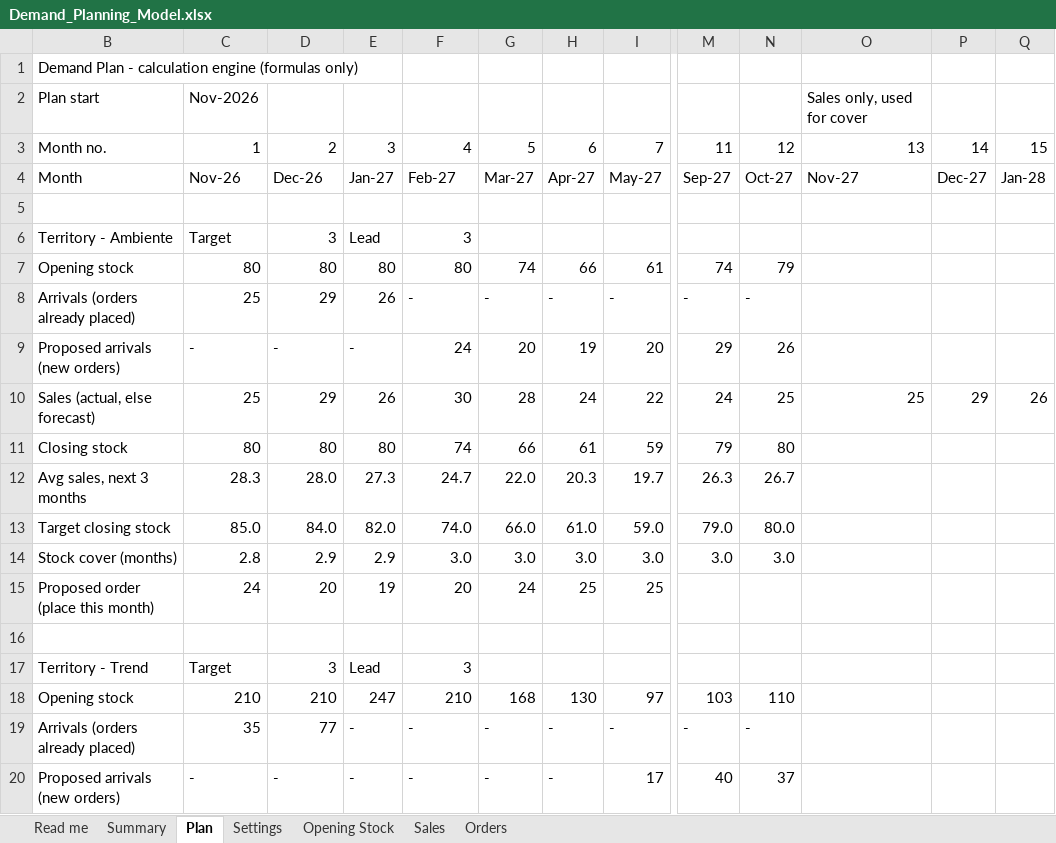
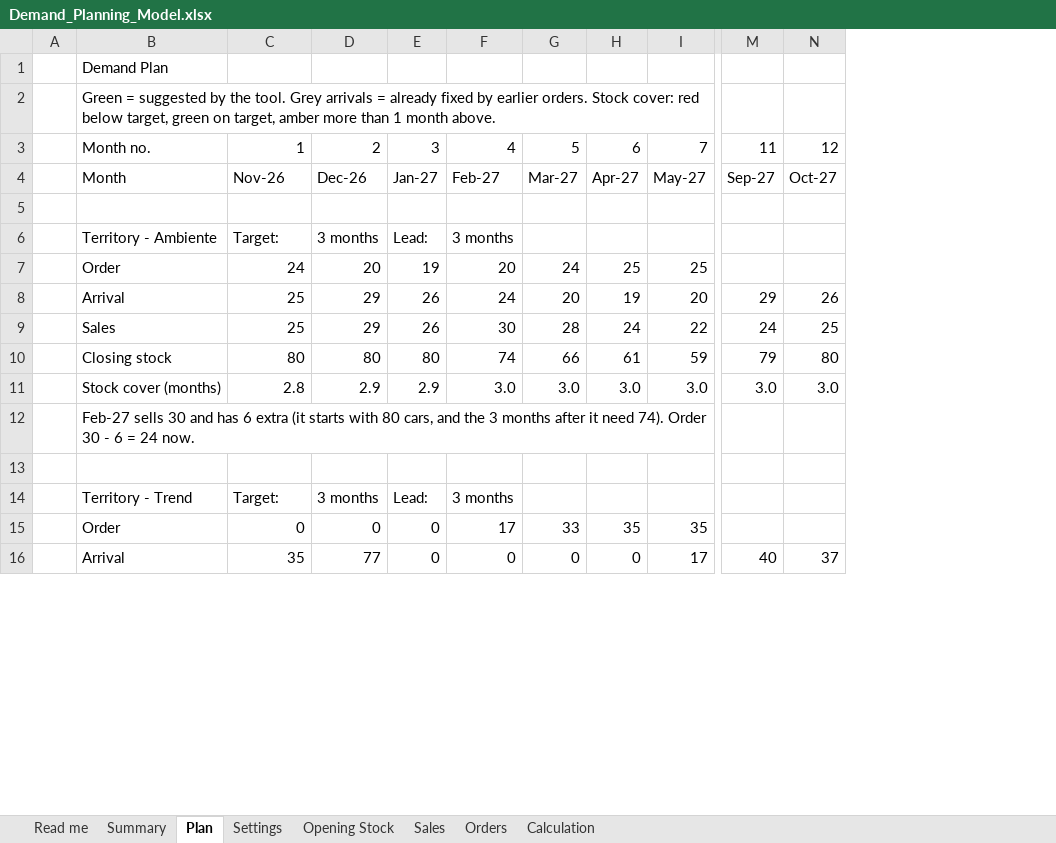
Before and after one commit to dataworksjouhar/blog, an Excel workbook: public/vehicle-tools/Demand_Planning_Model.xlsx, sheet Plan, drawn as a sheet; only a part is shown, gaps mark what is left out; values as stored, in another font and other column widths than the file's, no cell formats; conditional formats not drawn; removed rows and columns are numbered as before the commit, all else as after; rows hold the shown columns only; the diff covers the shown part only; the diff names each change by its address in the sheet, - before the commit and + after, or states it on an @@ line.

```diff
--- a/public/vehicle-tools/Demand_Planning_Model.xlsx (sheet Plan)
+++ b/public/vehicle-tools/Demand_Planning_Model.xlsx (sheet Plan)
+sheet tab: Calculation
@@ column A unhidden, empty @@
-column O, rows 3-4: 13 | Nov-27; row 10: 25
-column P, rows 3-4: 14 | Dec-27; row 10: 29
-column Q, rows 3-4: 15 | Jan-28; row 10: 26
-B1: Demand Plan - calculation engine (formulas only)
+B1: Demand Plan
-row 2: Plan start | Nov-2026 |  |  |  |  |  |  |  |  | Sales only, used for cover
+row 2:  | Green = suggested by the tool. Grey arrivals = already fixed by earlier orders. Stock cover: red below target, green on target, amber more than 1 month above.
-C6: Target
+C6: Target:
-D6: 3
+D6: 3 months
-E6: Lead
+E6: Lead:
-F6: 3
+F6: 3 months
-row 7: Opening stock | 80 | 80 | 80 | 80 | 74 | 66 | 61 | 74 | 79
-row 8: Arrivals (orders already placed) | 25 | 29 | 26 | - | - | - | - | - | -
+row 7:  | Order | 24 | 20 | 19 | 20 | 24 | 25 | 25
-B8: Proposed arrivals (new orders)
+B8: Arrival
-C8: -
+C8: 25
-D8: -
+D8: 29
-E8: -
+E8: 26
-B9: Sales (actual, else forecast)
+B9: Sales
-row 12: Avg sales, next 3 months | 28.3 | 28.0 | 27.3 | 24.7 | 22.0 | 20.3 | 19.7 | 26.3 | 26.7
-row 13: Target closing stock | 85.0 | 84.0 | 82.0 | 74.0 | 66.0 | 61.0 | 59.0 | 79.0 | 80.0
-row 15: Proposed order (place this month) | 24 | 20 | 19 | 20 | 24 | 25 | 25
+row 12:  | Feb-27 sells 30 and has 6 extra (it starts with 80 cars, and the 3 months after it need 74). Order 30 - 6 = 24 now.
-C14: Target
+C14: Target:
-D14: 3
+D14: 3 months
-E14: Lead
+E14: Lead:
-F14: 3
+F14: 3 months
-row 18: Opening stock | 210 | 210 | 247 | 210 | 168 | 130 | 97 | 103 | 110
-row 19: Arrivals (orders already placed) | 35 | 77 | - | - | - | - | - | - | -
-row 20: Proposed arrivals (new orders) | - | - | - | - | - | - | 17 | 40 | 37
+row 15:  | Order | 0 | 0 | 0 | 17 | 33 | 35 | 35
+row 16:  | Arrival | 35 | 77 | 0 | 0 | 0 | 0 | 17 | 40 | 37
```
Also changed, not shown: 13 added rows, 33 removed rows and 56 edited cells elsewhere in this sheet, sheet Summary, sheet Read me, cell formats, formulas that keep their value, hidden cells, 1 other file.
